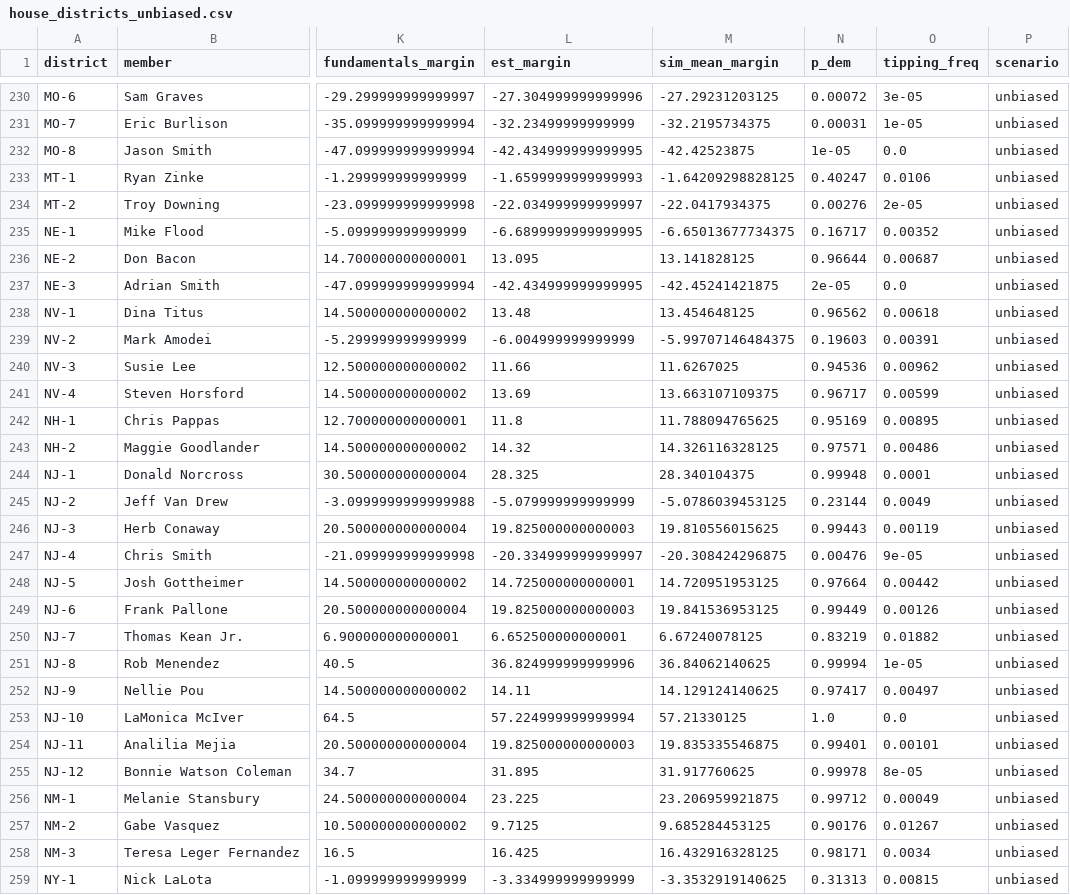
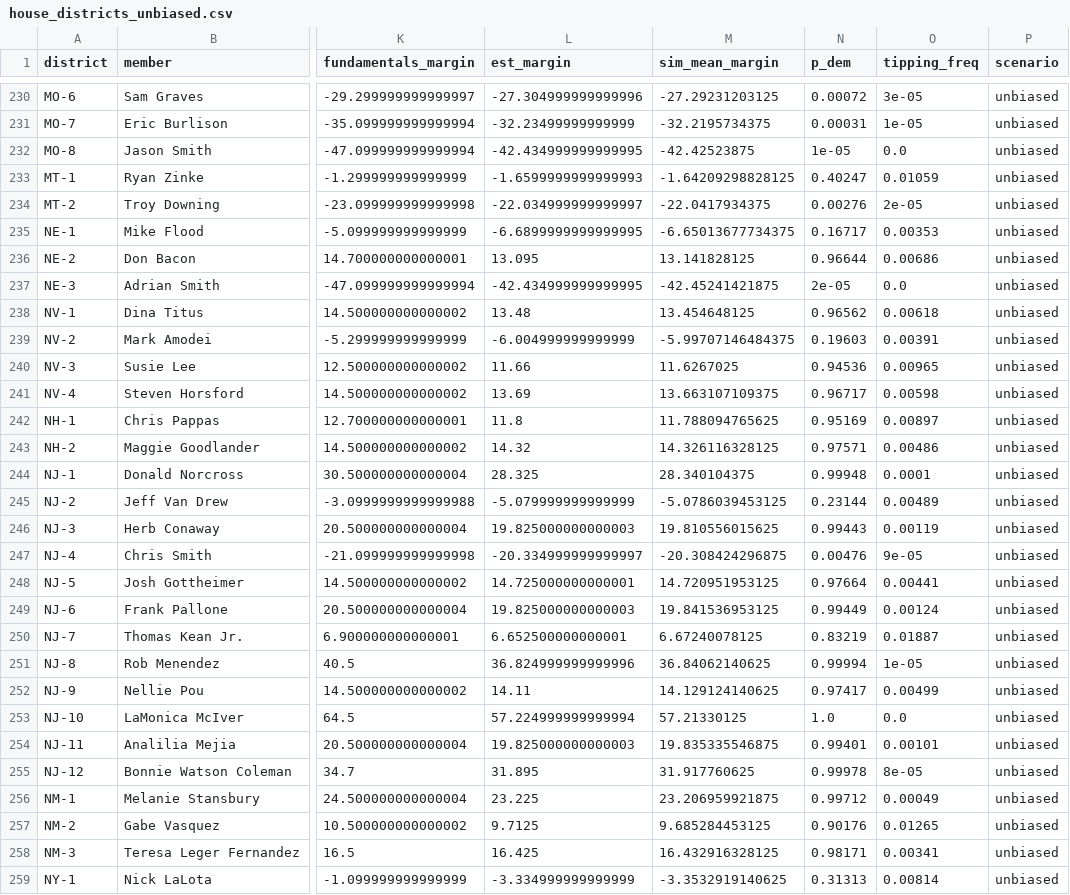
Before and after one commit to AppleLamps/grokbot-election, a CSV file: model/output/house_districts_unbiased.csv, drawn as a sheet; only a part is shown, gaps mark what is left out; the diff covers the shown part only; the diff names each change by its address in the sheet, - before the commit and + after, or states it on an @@ line.

Commit message:
Oct 14 9PM refresh: House rating tweaks FL-13/NC-10; fresh market snapshot; no avg changes

```diff
--- a/model/output/house_districts_unbiased.csv
+++ b/model/output/house_districts_unbiased.csv
-O233 (tipping_freq): 0.0106
+O233 (tipping_freq): 0.01059
-O235 (tipping_freq): 0.00352
+O235 (tipping_freq): 0.00353
-O236 (tipping_freq): 0.00687
+O236 (tipping_freq): 0.00686
-O240 (tipping_freq): 0.00962
+O240 (tipping_freq): 0.00965
-O241 (tipping_freq): 0.00599
+O241 (tipping_freq): 0.00598
-O242 (tipping_freq): 0.00895
+O242 (tipping_freq): 0.00897
-O245 (tipping_freq): 0.0049
+O245 (tipping_freq): 0.00489
-O248 (tipping_freq): 0.00442
+O248 (tipping_freq): 0.00441
-O249 (tipping_freq): 0.00126
+O249 (tipping_freq): 0.00124
-O250 (tipping_freq): 0.01882
+O250 (tipping_freq): 0.01887
-O252 (tipping_freq): 0.00497
+O252 (tipping_freq): 0.00499
-O257 (tipping_freq): 0.01267
+O257 (tipping_freq): 0.01265
-O258 (tipping_freq): 0.0034
+O258 (tipping_freq): 0.00341
-O259 (tipping_freq): 0.00815
+O259 (tipping_freq): 0.00814
```
Also changed, not shown: 108 edited cells elsewhere in this file, model/data/house_districts.csv, model/output/house_districts_pres_style_D_overstatement.csv, 14 other files.
